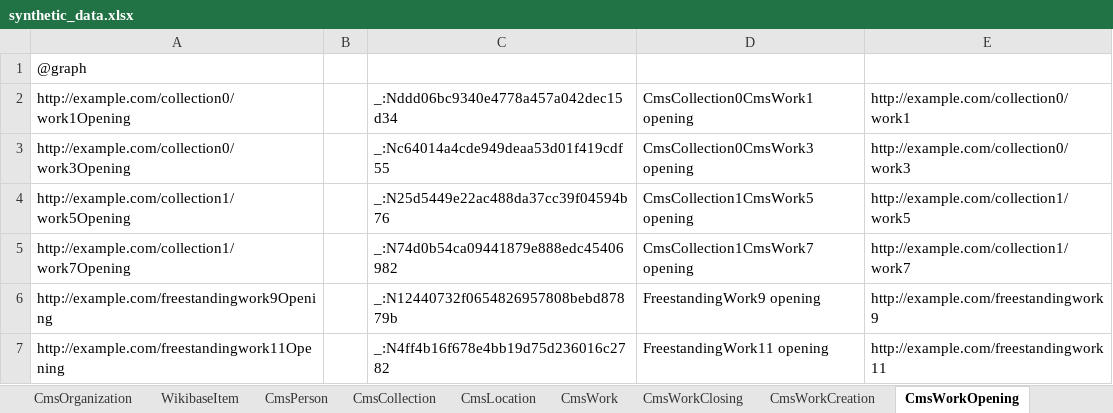
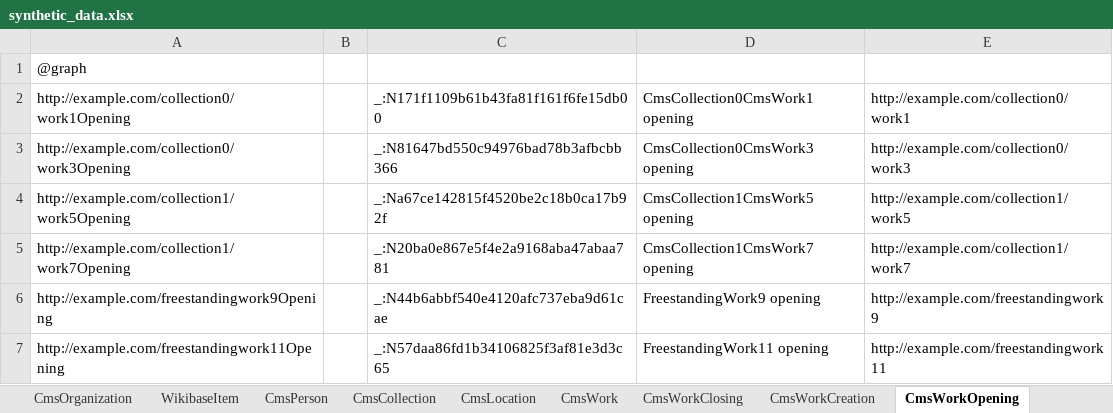
Before and after one commit to paradicms/paradicms, an Excel workbook: data/synthetic/synthetic_data.xlsx, sheet CmsWorkOpening, drawn as a sheet; values as stored, in another font and other column widths than the file's, no borders; the diff names each change by its address in the sheet, - before the commit and + after, or states it on an @@ line.

```diff
--- a/data/synthetic/synthetic_data.xlsx (sheet CmsWorkOpening)
+++ b/data/synthetic/synthetic_data.xlsx (sheet CmsWorkOpening)
-C2: _:Nddd06bc9340e4778a457a042dec15d34
+C2: _:N171f1109b61b43fa81f161f6fe15db00
-C3: _:Nc64014a4cde949deaa53d01f419cdf55
+C3: _:N81647bd550c94976bad78b3afbcbb366
-C4: _:N25d5449e22ac488da37cc39f04594b76
+C4: _:Na67ce142815f4520be2c18b0ca17b92f
-C5: _:N74d0b54ca09441879e888edc45406982
+C5: _:N20ba0e867e5f4e2a9168aba47abaa781
-C6: _:N12440732f0654826957808bebd87879b
+C6: _:N44b6abbf540e4120afc737eba9d61cae
-C7: _:N4ff4b16f678e4bb19d75d236016c2782
+C7: _:N57daa86fd1b34106825f3af81e3d3c65
```
Also changed, not shown: sheet CmsWork, sheet CmsWorkClosing, 3 other files.
